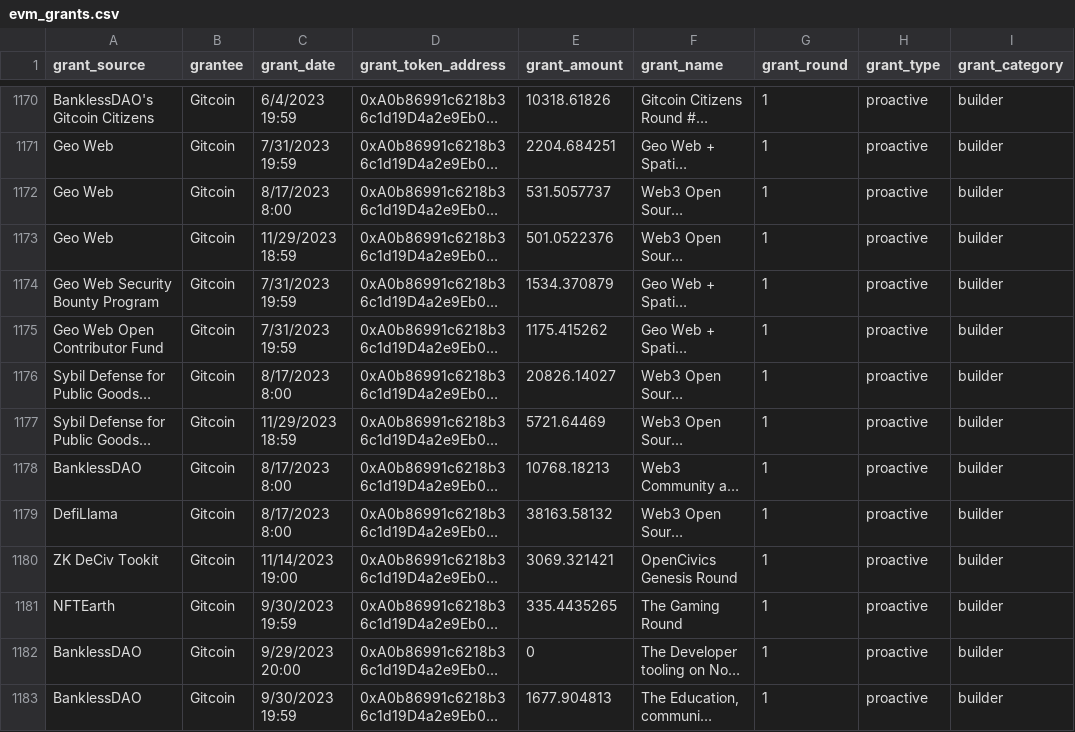
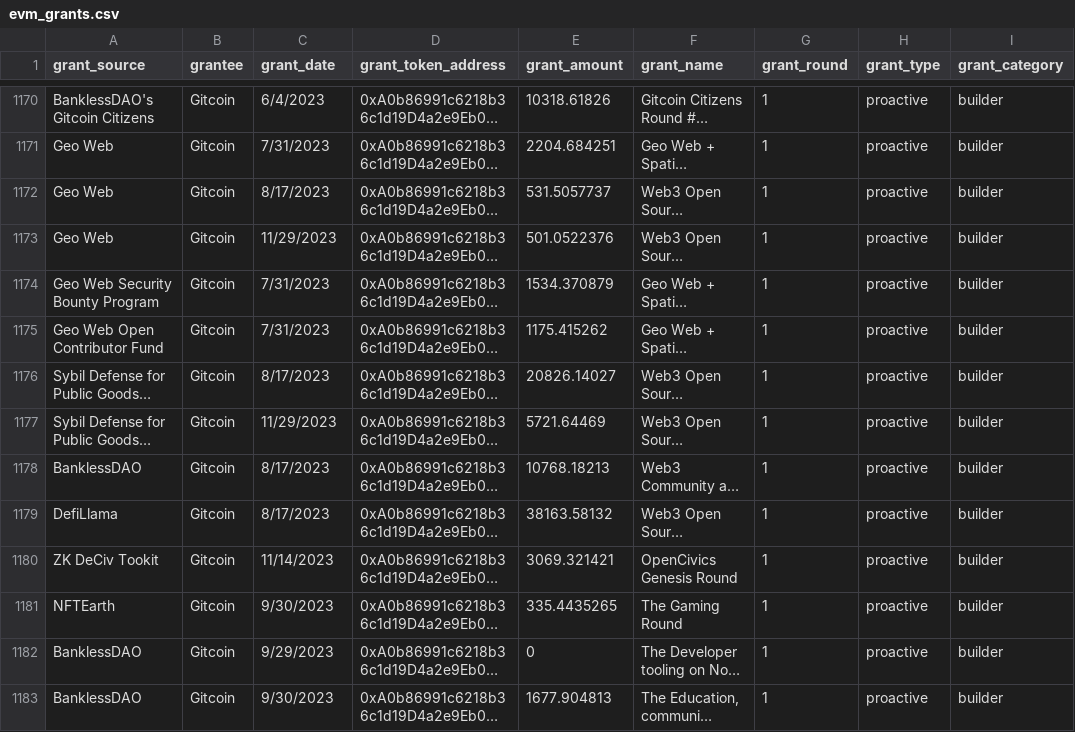
Before and after one commit to andrewhong5297/Crypto-Grants-Analysis, a CSV file: uploads/evm_grants.csv, drawn as a sheet; only a part is shown, gaps mark what is left out; long unchanged cells end in …; the diff covers the shown part only; the diff names each change by its address in the sheet, - before the commit and + after, or states it on an @@ line.

Commit message:
fix dates

```diff
--- a/uploads/evm_grants.csv
+++ b/uploads/evm_grants.csv
-C1170 (grant_date): 6/4/2023 19:59
+C1170 (grant_date): 6/4/2023
-C1171 (grant_date): 7/31/2023 19:59
+C1171 (grant_date): 7/31/2023
-C1172 (grant_date): 8/17/2023 8:00
+C1172 (grant_date): 8/17/2023
-C1173 (grant_date): 11/29/2023 18:59
+C1173 (grant_date): 11/29/2023
-C1174:C1175 (grant_date): 7/31/2023 19:59
+C1174:C1175 (grant_date): 7/31/2023
-C1176 (grant_date): 8/17/2023 8:00
+C1176 (grant_date): 8/17/2023
-C1177 (grant_date): 11/29/2023 18:59
+C1177 (grant_date): 11/29/2023
-C1178:C1179 (grant_date): 8/17/2023 8:00
+C1178:C1179 (grant_date): 8/17/2023
-C1180 (grant_date): 11/14/2023 19:00
+C1180 (grant_date): 11/14/2023
-C1181 (grant_date): 9/30/2023 19:59
+C1181 (grant_date): 9/30/2023
-C1182 (grant_date): 9/29/2023 20:00
+C1182 (grant_date): 9/29/2023
-C1183 (grant_date): 9/30/2023 19:59
+C1183 (grant_date): 9/30/2023
```
Also changed, not shown: 134 edited cells elsewhere in this file.
